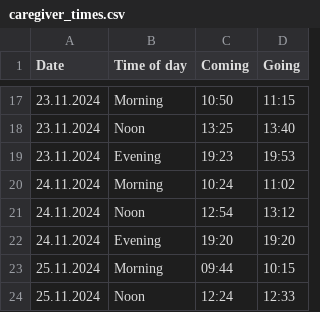
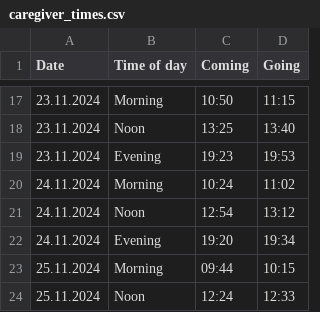
Before and after one commit to marsl/streamlit-care-times, a CSV file: caregiver_times.csv, drawn as a sheet; only a part is shown, gaps mark what is left out; the diff covers the shown part only.

```diff
--- a/caregiver_times.csv
+++ b/caregiver_times.csv
@@ -21,3 +21,3 @@ Date,Time of day,Coming,Going
 24.11.2024,Noon,12:54,13:12
-24.11.2024,Evening,19:20,19:20
+24.11.2024,Evening,19:20,19:34
 25.11.2024,Morning,09:44,10:15
```
Also changed, not shown: 20 edited cells elsewhere in this file, 1 other file.
